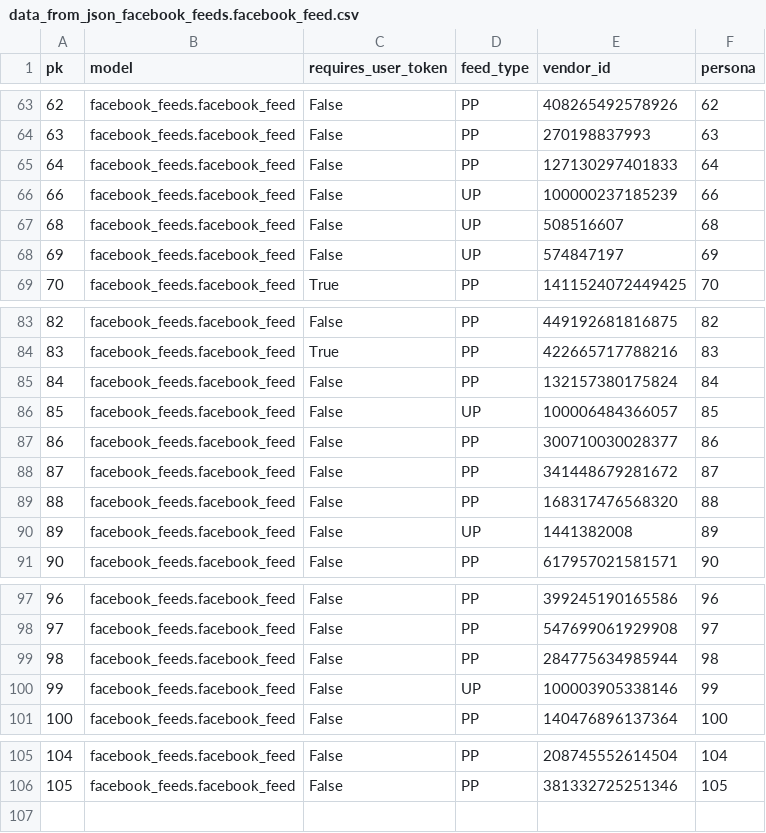
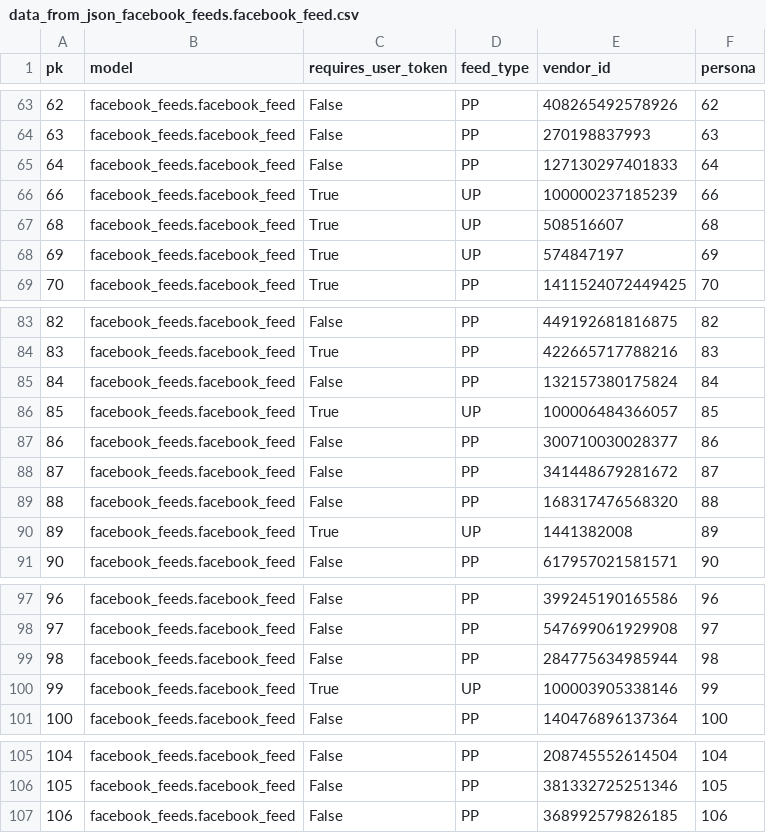
Before and after one commit to yotammanor/kikar-hamedina, a CSV file: data/facebook_feeds/data_from_json_facebook_feeds.facebook_feed.csv, drawn as a sheet; only a part is shown, gaps mark what is left out.

```diff
--- a/data/facebook_feeds/data_from_json_facebook_feeds.facebook_feed.csv
+++ b/data/facebook_feeds/data_from_json_facebook_feeds.facebook_feed.csv
@@ -65,5 +65,5 @@ pk,model,requires_user_token,feed_type,vendor_id,persona
 64,facebook_feeds.facebook_feed,False,PP,127130297401833,64
-66,facebook_feeds.facebook_feed,False,UP,100000237185239,66
-68,facebook_feeds.facebook_feed,False,UP,508516607,68
-69,facebook_feeds.facebook_feed,False,UP,574847197,69
+66,facebook_feeds.facebook_feed,True,UP,100000237185239,66
+68,facebook_feeds.facebook_feed,True,UP,508516607,68
+69,facebook_feeds.facebook_feed,True,UP,574847197,69
 70,facebook_feeds.facebook_feed,True,PP,1411524072449425,70
@@ -85,3 +85,3 @@ pk,model,requires_user_token,feed_type,vendor_id,persona
 84,facebook_feeds.facebook_feed,False,PP,132157380175824,84
-85,facebook_feeds.facebook_feed,False,UP,100006484366057,85
+85,facebook_feeds.facebook_feed,True,UP,100006484366057,85
 86,facebook_feeds.facebook_feed,False,PP,300710030028377,86
@@ -89,3 +89,3 @@ pk,model,requires_user_token,feed_type,vendor_id,persona
 88,facebook_feeds.facebook_feed,False,PP,168317476568320,88
-89,facebook_feeds.facebook_feed,False,UP,1441382008,89
+89,facebook_feeds.facebook_feed,True,UP,1441382008,89
 90,facebook_feeds.facebook_feed,False,PP,617957021581571,90
@@ -99,3 +99,3 @@ pk,model,requires_user_token,feed_type,vendor_id,persona
 98,facebook_feeds.facebook_feed,False,PP,284775634985944,98
-99,facebook_feeds.facebook_feed,False,UP,100003905338146,99
+99,facebook_feeds.facebook_feed,True,UP,100003905338146,99
 100,facebook_feeds.facebook_feed,False,PP,140476896137364,100
@@ -106 +106,2 @@ pk,model,requires_user_token,feed_type,vendor_id,persona
 105,facebook_feeds.facebook_feed,False,PP,381332725251346,105
+106,facebook_feeds.facebook_feed,False,PP,368992579826185,106
```
Also changed, not shown: data/facebook_feeds/data_from_json_facebook_feeds.facebook_persona.csv, 3 other files.
